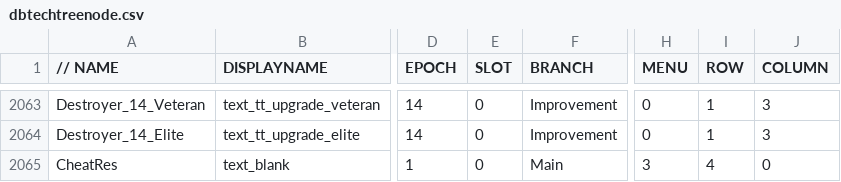
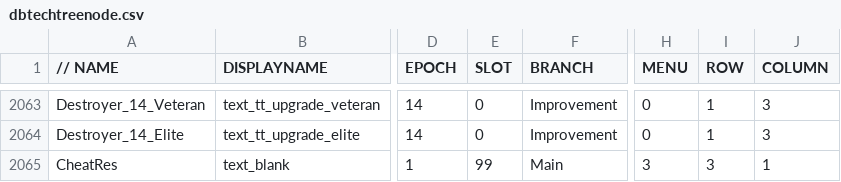
Before and after one commit to luojiang419/ee2, a CSV file: game-metadata/EE2X_db/TechTree/dbtechtreenode.csv, drawn as a sheet; only a part is shown, gaps mark what is left out; the diff names each change by its address in the sheet, - before the commit and + after, or states it on an @@ line.

Commit message:
fix: 修复SLOT冲突(SLOT=99去重+ROW=3/COL=1)

```diff
--- a/game-metadata/EE2X_db/TechTree/dbtechtreenode.csv
+++ b/game-metadata/EE2X_db/TechTree/dbtechtreenode.csv
-E2065 (SLOT): 0
+E2065 (SLOT): 99
-I2065 (ROW): 4
+I2065 (ROW): 3
-J2065 (COLUMN): 0
+J2065 (COLUMN): 1
```
Also changed, not shown: 1 other file.
